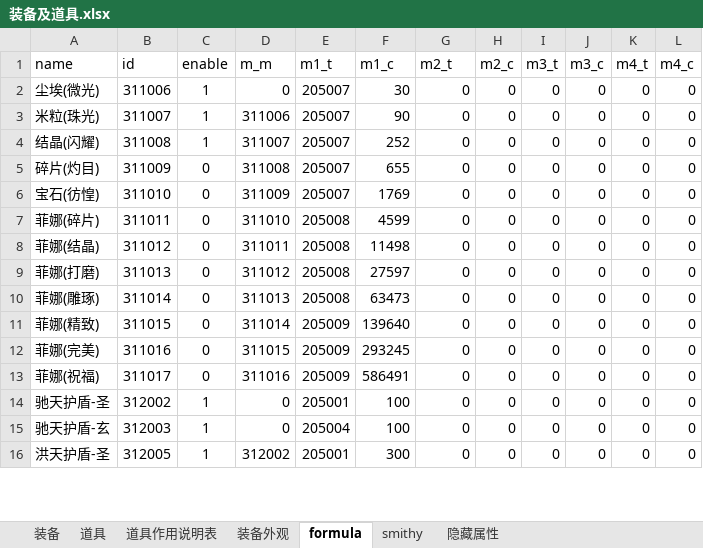
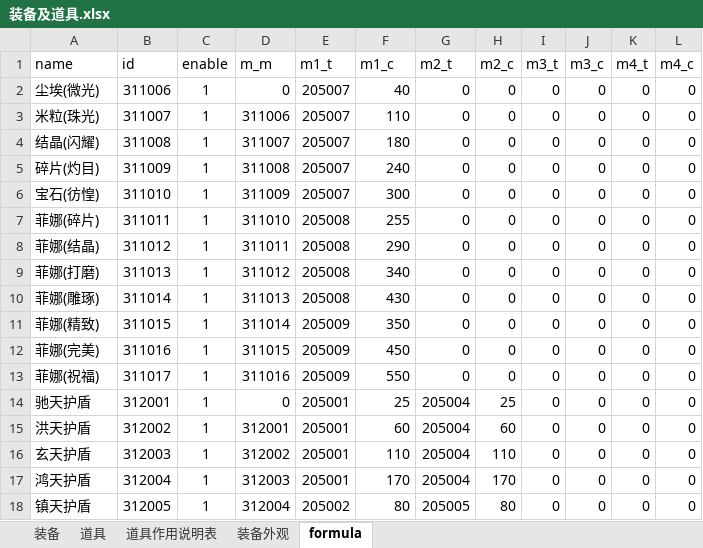
Before and after one commit to simon0xia/mirror, an Excel workbook: documents/装备及道具.xlsx, sheet formula, drawn as a sheet; only a part is shown; values as stored, in another font and other column widths than the file's, no borders; addresses are those after the commit; the diff covers the shown part only; the diff names each change by its address in the sheet, - before the commit and + after, or states it on an @@ line.

```diff
--- a/documents/装备及道具.xlsx (sheet formula)
+++ b/documents/装备及道具.xlsx (sheet formula)
-sheet tab: smithy
-sheet tab: 隐藏属性
-F2 (m1_c): 30
+F2 (m1_c): 40
-F3 (m1_c): 90
+F3 (m1_c): 110
-F4 (m1_c): 252
+F4 (m1_c): 180
-C5:C13 (enable): 0
+C5:C13 (enable): 1
-F5 (m1_c): 655
+F5 (m1_c): 240
-F6 (m1_c): 1769
+F6 (m1_c): 300
-F7 (m1_c): 4599
+F7 (m1_c): 255
-F8 (m1_c): 11498
+F8 (m1_c): 290
-F9 (m1_c): 27597
+F9 (m1_c): 340
-F10 (m1_c): 63473
+F10 (m1_c): 430
-F11 (m1_c): 139640
+F11 (m1_c): 350
-F12 (m1_c): 293245
+F12 (m1_c): 450
-F13 (m1_c): 586491
+F13 (m1_c): 550
+row 14: 驰天护盾 | 312001 | 1 | 0 | 205001 | 25 | 205004 | 25 | 0 | 0 | 0 | 0
-A15 (name): 驰天护盾-圣
+A15 (name): 洪天护盾
-D15 (m_m): 0
+D15 (m_m): 312001
-F15 (m1_c): 100
+F15 (m1_c): 60
-G15:G16 (m2_t): 0
+G15:G16 (m2_t): 205004
-H15 (m2_c): 0
+H15 (m2_c): 60
-A16 (name): 驰天护盾-玄
+A16 (name): 玄天护盾
-D16 (m_m): 0
+D16 (m_m): 312002
-E16 (m1_t): 205004
+E16 (m1_t): 205001
-F16 (m1_c): 100
+F16 (m1_c): 110
-H16 (m2_c): 0
+H16 (m2_c): 110
+row 17: 鸿天护盾 | 312004 | 1 | 312003 | 205001 | 170 | 205004 | 170 | 0 | 0 | 0 | 0
-A18 (name): 洪天护盾-圣
+A18 (name): 镇天护盾
-D18 (m_m): 312002
+D18 (m_m): 312004
-E18 (m1_t): 205001
+E18 (m1_t): 205002
-F18 (m1_c): 300
+F18 (m1_c): 80
-G18 (m2_t): 0
+G18 (m2_t): 205005
-H18 (m2_c): 0
+H18 (m2_c): 80
```
Also changed, not shown: 2 added rows, 28 removed rows and 32 edited cells elsewhere in this sheet, sheet 装备, sheet 道具, sheet 装备外观, sheet 道具作用说明表, formulas that keep their value, documents/skill and buff.xlsx, documents/养成类装备.xlsx, 5 other files.
